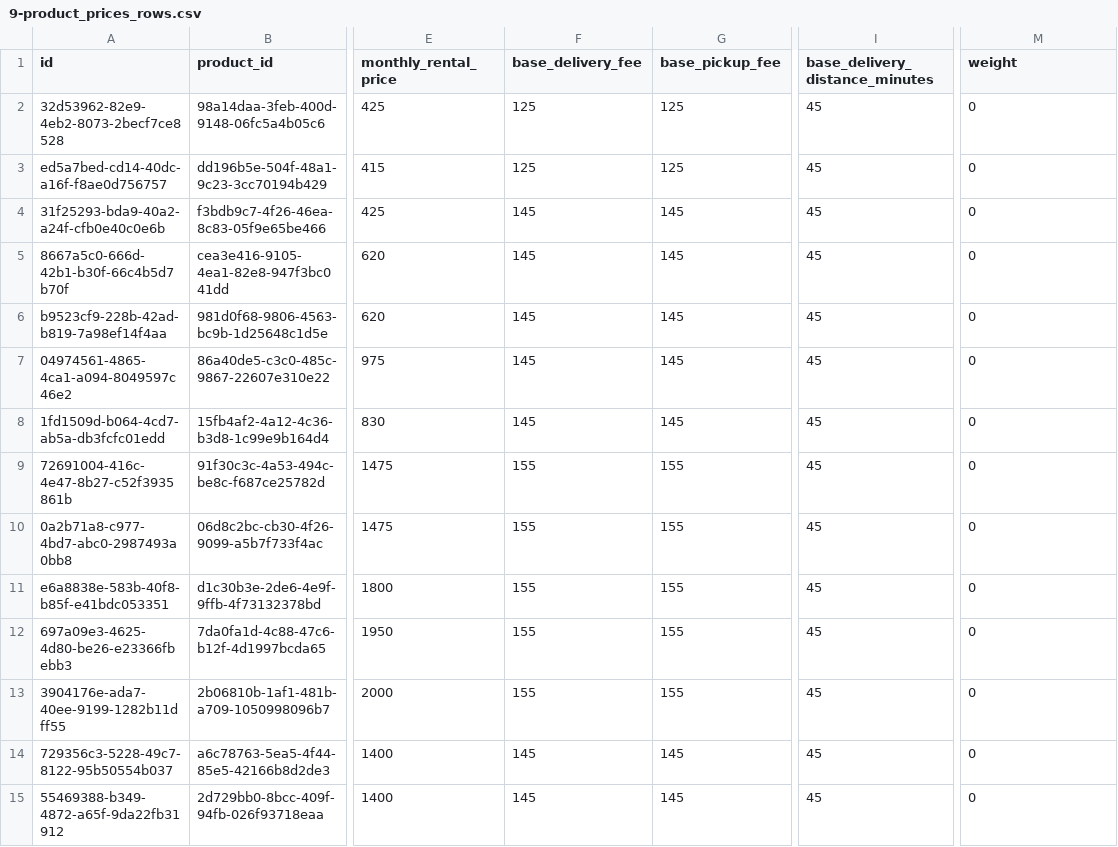
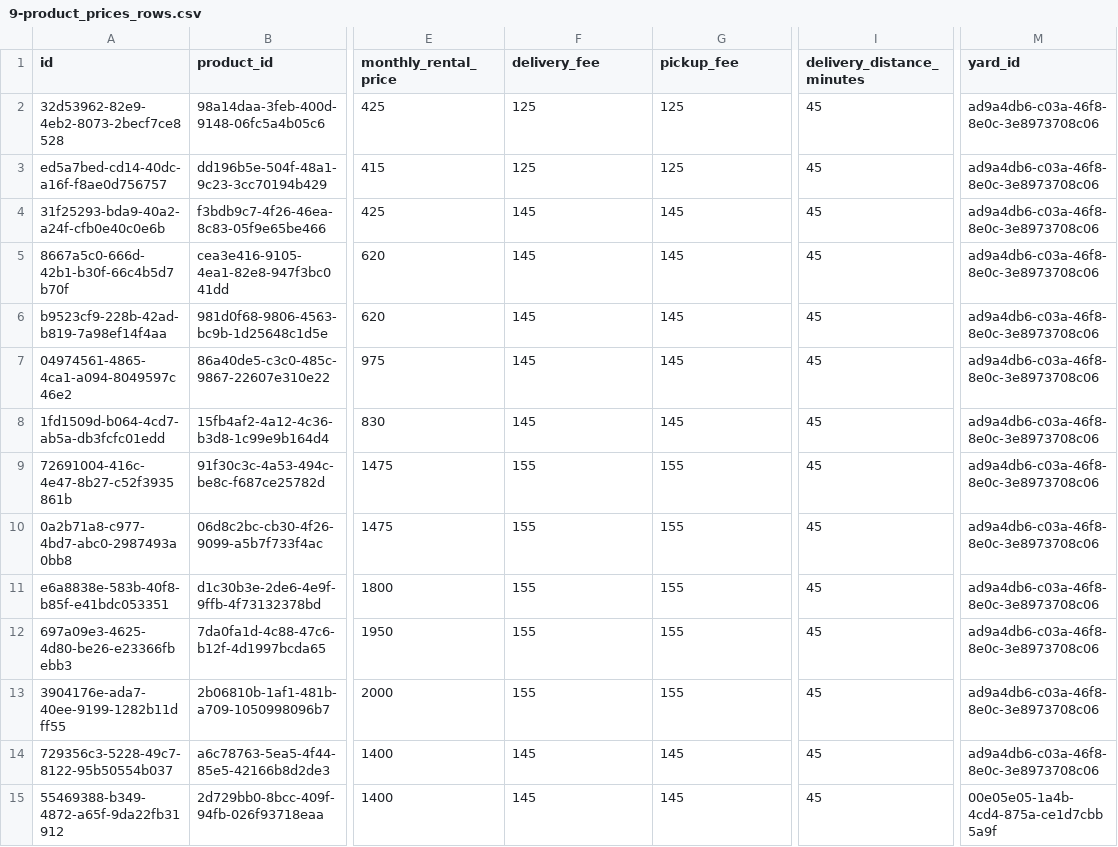
Before and after one commit to nattawutroj/sandbox, a CSV file: supabase/initaldata/9-product_prices_rows.csv, drawn as a sheet; only a part is shown, gaps mark what is left out; the diff names each change by its address in the sheet, - before the commit and + after, or states it on an @@ line.

Commit message:
Remove unnecessary columns and update data in 7-yard_rows.csv and 9-product_prices_rows.csv

```diff
--- a/supabase/initaldata/9-product_prices_rows.csv
+++ b/supabase/initaldata/9-product_prices_rows.csv
-F1: base_delivery_fee
+F1: delivery_fee
-G1: base_pickup_fee
+G1: pickup_fee
-I1: base_delivery_distance_minutes
+I1: delivery_distance_minutes
-M1: weight
+M1: yard_id
-M2:M14 (yard_id): 0
+M2:M14 (yard_id): ad9a4db6-c03a-46f8-8e0c-3e8973708c06
-M15 (yard_id): 0
+M15 (yard_id): 00e05e05-1a4b-4cd4-875a-ce1d7cbb5a9f
```
Also changed, not shown: supabase/initaldata/7-yard_rows.csv, supabase/initaldata/8-product_rows.csv.
